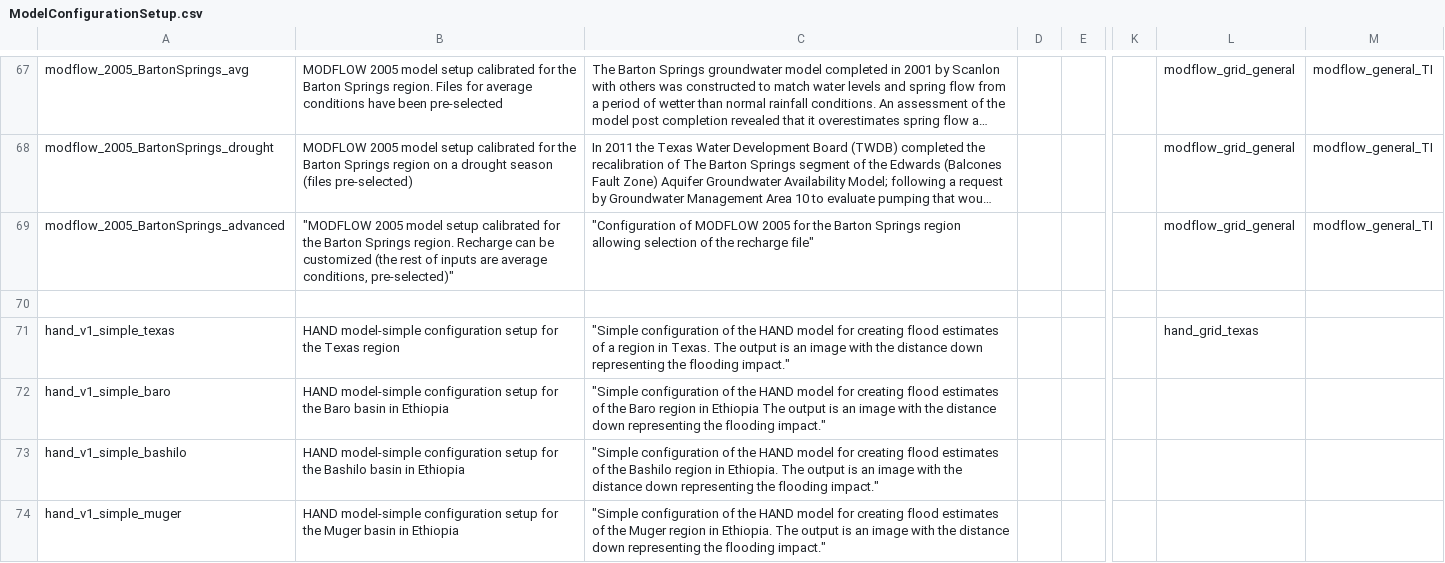
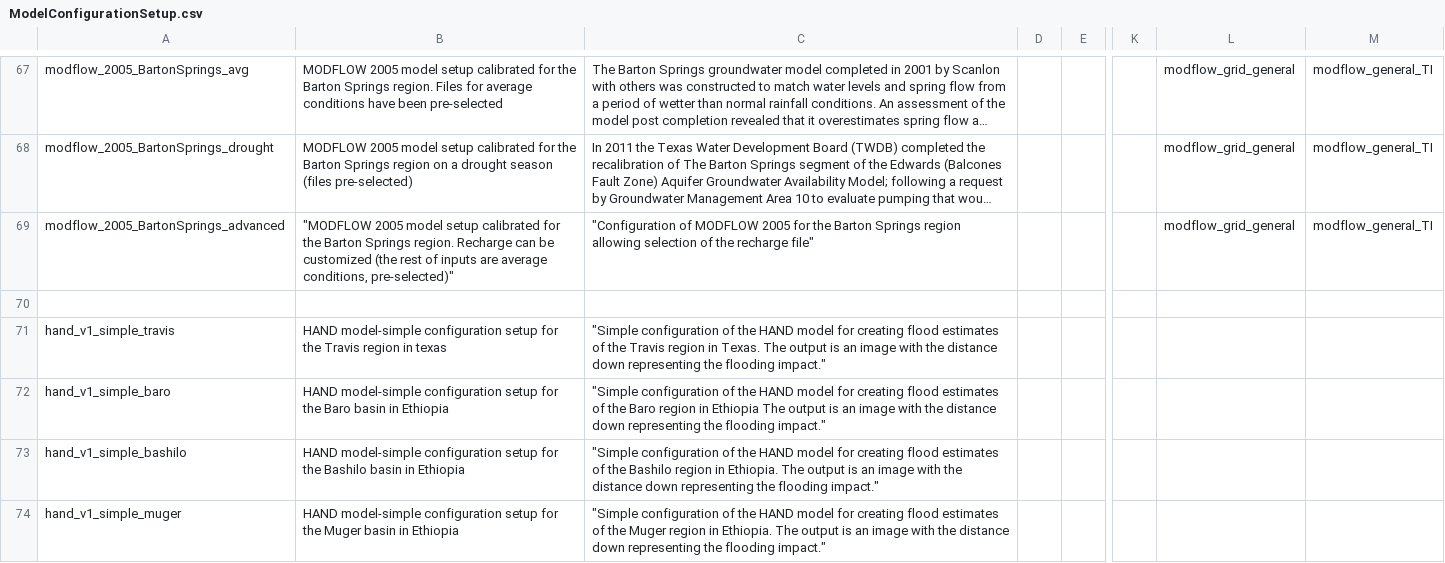
Before and after one commit to mintproject/ModelCatalog, a CSV file: Data/ModelConfigurationSetup.csv, drawn as a sheet; only a part is shown, gaps mark what is left out; long unchanged cells end in …; the diff names each change by its address in the sheet, - before the commit and + after, or states it on an @@ line.

```diff
--- a/Data/ModelConfigurationSetup.csv
+++ b/Data/ModelConfigurationSetup.csv
-A71: hand_v1_simple_texas
+A71: hand_v1_simple_travis
-B71: …for the Texas region
+B71: …for the Travis region in texas
-C71: …estimates of a region in…
+C71: …estimates of the Travis region in…
-L71: hand_grid_texas
+L71: (empty)
```
Also changed, not shown: Data/DatasetSpecification.csv, Data/SampleResource.csv, 1 other file.
